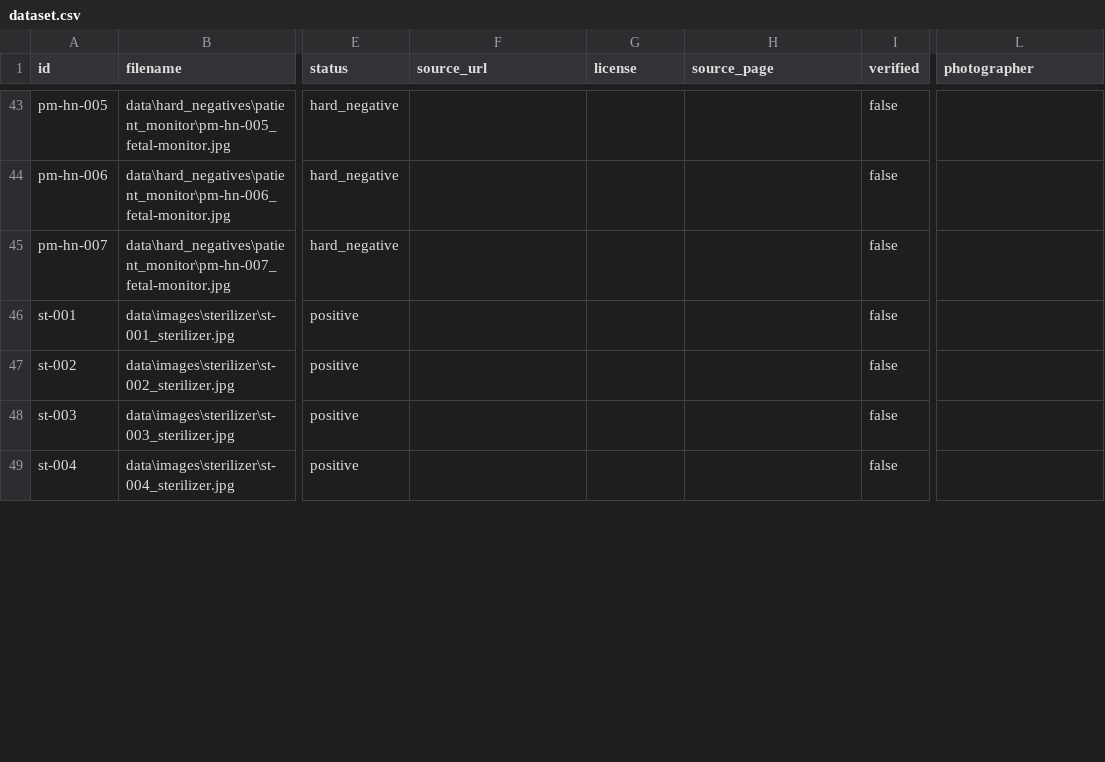
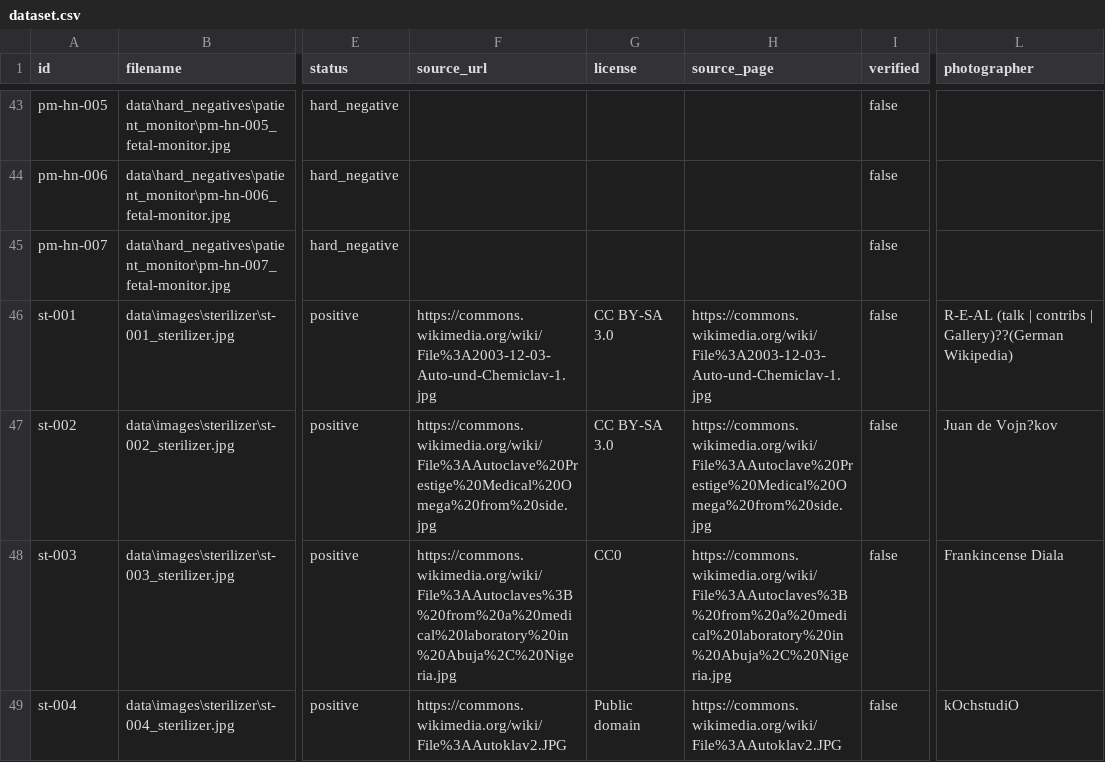
Before and after one commit to arapkirui513-hub/flyrank-capstone-image-relevance, a CSV file: data/dataset.csv, drawn as a sheet; only a part is shown, gaps mark what is left out; the diff covers the shown part only; the diff names each change by its address in the sheet, - before the commit and + after, or states it on an @@ line.

```diff
--- a/data/dataset.csv
+++ b/data/dataset.csv
-F46 (source_url): (empty)
+F46 (source_url): https://commons.wikimedia.org/wiki/File%3A2003-12-03-Auto-und-Chemiclav-1.jpg
-G46:G47 (license): (empty)
+G46:G47 (license): CC BY-SA 3.0
-H46 (source_page): (empty)
+H46 (source_page): https://commons.wikimedia.org/wiki/File%3A2003-12-03-Auto-und-Chemiclav-1.jpg
-L46 (photographer): (empty)
+L46 (photographer): R-E-AL (talk | contribs | Gallery)??(German Wikipedia)
-F47 (source_url): (empty)
+F47 (source_url): https://commons.wikimedia.org/wiki/File%3AAutoclave%20Prestige%20Medical%20Omega%20from%20side.jpg
-H47 (source_page): (empty)
+H47 (source_page): https://commons.wikimedia.org/wiki/File%3AAutoclave%20Prestige%20Medical%20Omega%20from%20side.jpg
-L47 (photographer): (empty)
+L47 (photographer): Juan de Vojn?kov
-F48 (source_url): (empty)
+F48 (source_url): https://commons.wikimedia.org/wiki/File%3AAutoclaves%3B%20from%20a%20medical%20laboratory%20in%20Abuja%2C%20Nigeria.jpg
-G48 (license): (empty)
+G48 (license): CC0
-H48 (source_page): (empty)
+H48 (source_page): https://commons.wikimedia.org/wiki/File%3AAutoclaves%3B%20from%20a%20medical%20laboratory%20in%20Abuja%2C%20Nigeria.jpg
-L48 (photographer): (empty)
+L48 (photographer): Frankincense Diala
-F49 (source_url): (empty)
+F49 (source_url): https://commons.wikimedia.org/wiki/File%3AAutoklav2.JPG
-G49 (license): (empty)
+G49 (license): Public domain
-H49 (source_page): (empty)
+H49 (source_page): https://commons.wikimedia.org/wiki/File%3AAutoklav2.JPG
-L49 (photographer): (empty)
+L49 (photographer): kOchstudiO
```
Also changed, not shown: 2 added rows and 92 edited cells elsewhere in this file, 5 other files.
